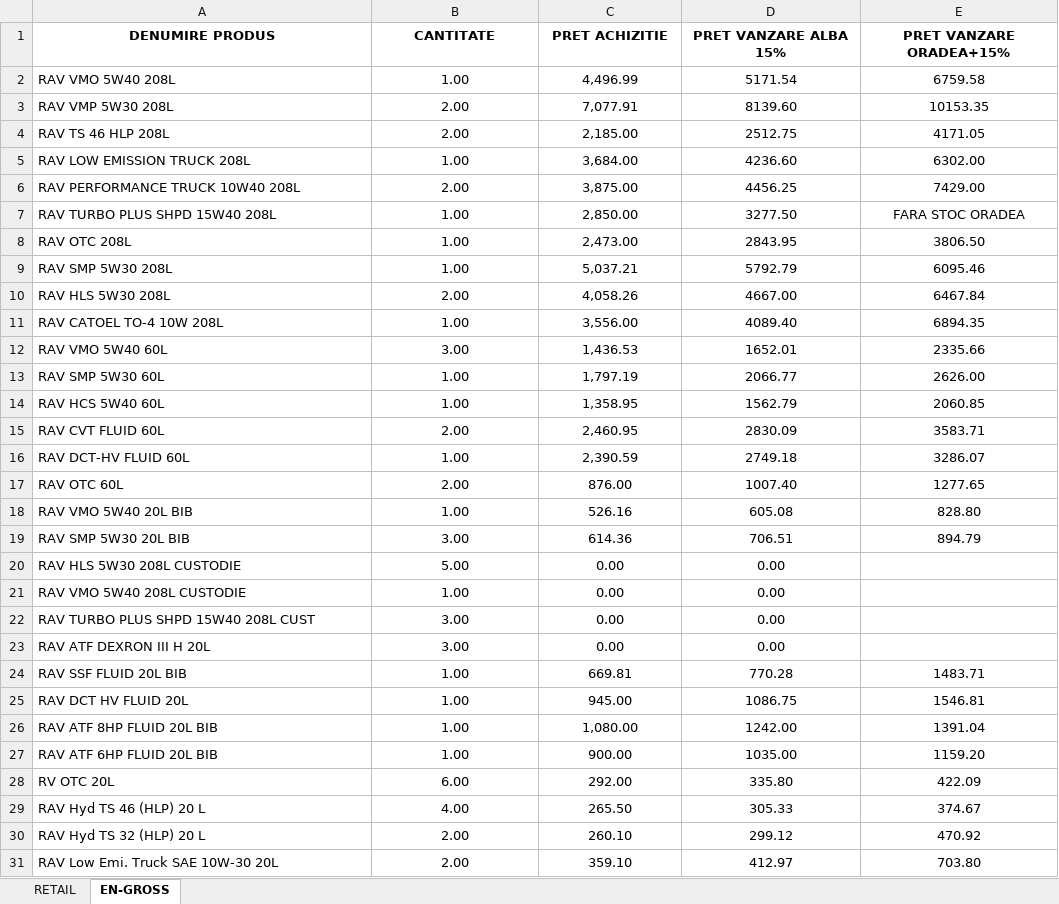
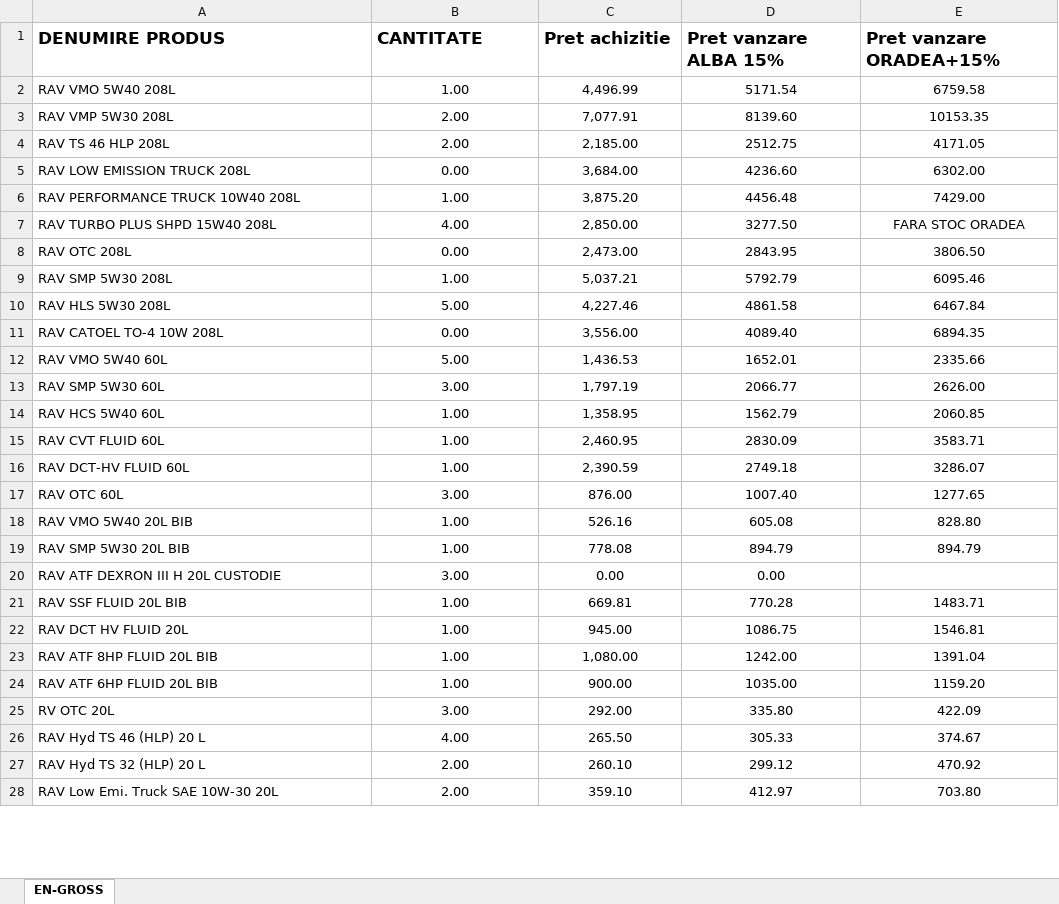
Before and after one commit to ab12slk-sys/dmautoravenol, an Excel workbook: oferte_butoaie.xlsx, sheet EN-GROSS, drawn as a sheet; only a part is shown; values as stored, in another font and other column widths than the file's, no borders; removed rows and columns are numbered as before the commit, all else as after; the diff covers the shown part only; the diff names each change by its address in the sheet, - before the commit and + after, or states it on an @@ line.

```diff
--- a/oferte_butoaie.xlsx (sheet EN-GROSS)
+++ b/oferte_butoaie.xlsx (sheet EN-GROSS)
-sheet tab: RETAIL
@@ A1:E1 text size: larger, alignment: center → left @@
-C1: PRET ACHIZITIE
+C1: Pret achizitie
-D1: PRET VANZARE ALBA 15%
+D1: Pret vanzare ALBA 15%
-E1: PRET VANZARE ORADEA+15%
+E1: Pret vanzare ORADEA+15%
-B5 (CANTITATE): 1.00
+B5 (CANTITATE): 0.00
-B6 (CANTITATE): 2.00
+B6 (CANTITATE): 1.00
-C6 (Pret achizitie): 3,875.00
+C6 (Pret achizitie): 3,875.20
-D6 (Pret vanzare ALBA 15%): 4456.25
+D6 (Pret vanzare ALBA 15%): 4456.48
-B7 (CANTITATE): 1.00
+B7 (CANTITATE): 4.00
-B8 (CANTITATE): 1.00
+B8 (CANTITATE): 0.00
-B10 (CANTITATE): 2.00
+B10 (CANTITATE): 5.00
-C10 (Pret achizitie): 4,058.26
+C10 (Pret achizitie): 4,227.46
-D10 (Pret vanzare ALBA 15%): 4667.00
+D10 (Pret vanzare ALBA 15%): 4861.58
-B11 (CANTITATE): 1.00
+B11 (CANTITATE): 0.00
-B12 (CANTITATE): 3.00
+B12 (CANTITATE): 5.00
-B13 (CANTITATE): 1.00
+B13 (CANTITATE): 3.00
-B15 (CANTITATE): 2.00
+B15 (CANTITATE): 1.00
-B17 (CANTITATE): 2.00
+B17 (CANTITATE): 3.00
-B19 (CANTITATE): 3.00
+B19 (CANTITATE): 1.00
-C19 (Pret achizitie): 614.36
+C19 (Pret achizitie): 778.08
-D19 (Pret vanzare ALBA 15%): 706.51
+D19 (Pret vanzare ALBA 15%): 894.79
-row 20: RAV HLS 5W30 208L CUSTODIE | 5.00 | 0.00 | 0.00
-row 21: RAV VMO 5W40 208L CUSTODIE | 1.00 | 0.00 | 0.00
-row 22: RAV TURBO PLUS SHPD 15W40 208L CUST | 3.00 | 0.00 | 0.00
-A20 (DENUMIRE PRODUS): RAV ATF DEXRON III H 20L
+A20 (DENUMIRE PRODUS): RAV ATF DEXRON III H 20L CUSTODIE
-B25 (CANTITATE): 6.00
+B25 (CANTITATE): 3.00
```
Also changed, not shown: 9 added rows, 2 removed rows and 13 edited cells elsewhere in this sheet, formulas that keep their value.
